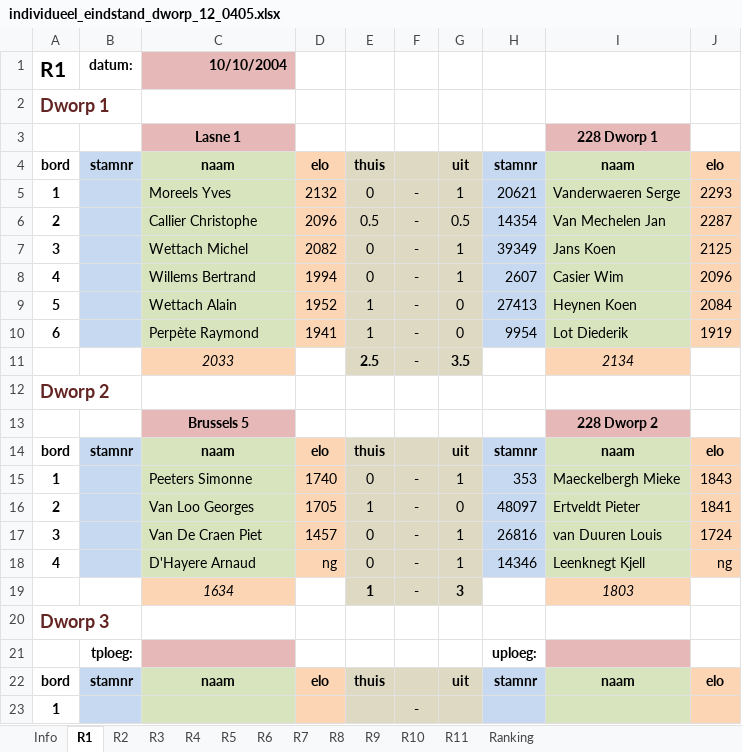
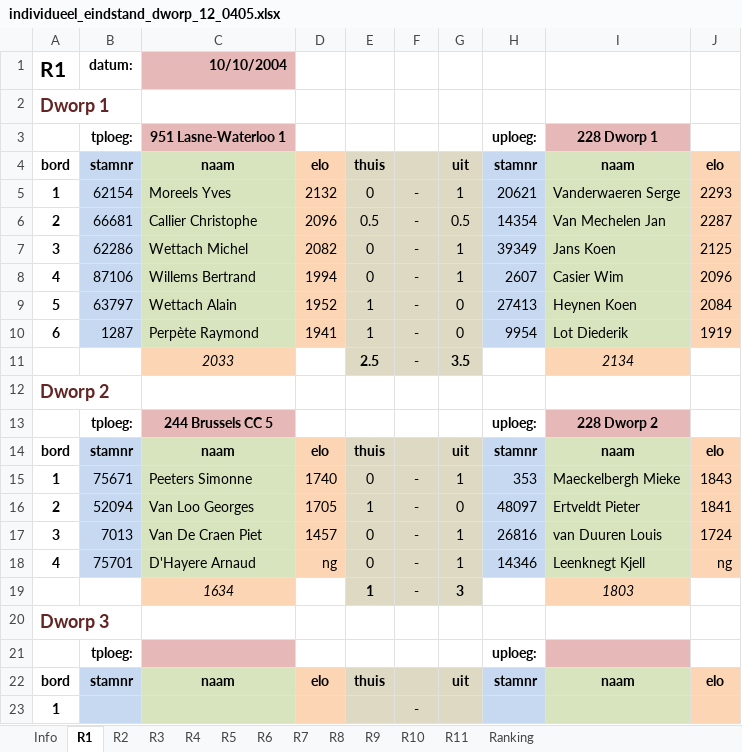
Before and after one commit to erpi/skdworp, an Excel workbook: _data/ni/ni0405/individueel_eindstand_dworp_12_0405.xlsx, sheet R1, drawn as a sheet; only a part is shown; values as stored, in another font and other column widths than the file's, no borders; removed rows and columns are numbered as before the commit, all else as after; the diff names each change by its address in the sheet, - before the commit and + after, or states it on an @@ line.

```diff
--- a/_data/ni/ni0405/individueel_eindstand_dworp_12_0405.xlsx (sheet R1)
+++ b/_data/ni/ni0405/individueel_eindstand_dworp_12_0405.xlsx (sheet R1)
-row 3:  |  | Lasne 1 |  |  |  |  |  | 228 Dworp 1
+row 3:  | tploeg: | 951 Lasne-Waterloo 1 |  |  |  |  | uploeg: | 228 Dworp 1
-B5: (empty)
+B5: 62154
-B6: (empty)
+B6: 66681
-B7: (empty)
+B7: 62286
-B8: (empty)
+B8: 87106
-B9: (empty)
+B9: 63797
-B10: (empty)
+B10: 1287
-row 13:  |  | Brussels 5 |  |  |  |  |  | 228 Dworp 2
+row 13:  | tploeg: | 244 Brussels CC 5 |  |  |  |  | uploeg: | 228 Dworp 2
-B15: (empty)
+B15: 75671
-B16: (empty)
+B16: 52094
-B17: (empty)
+B17: 7013
-B18: (empty)
+B18: 75701
```
Also changed, not shown: sheet Ranking, sheet R8, sheet R2, sheet R3, sheet R11, sheet R4, 6 more sheets, 4 other files.
